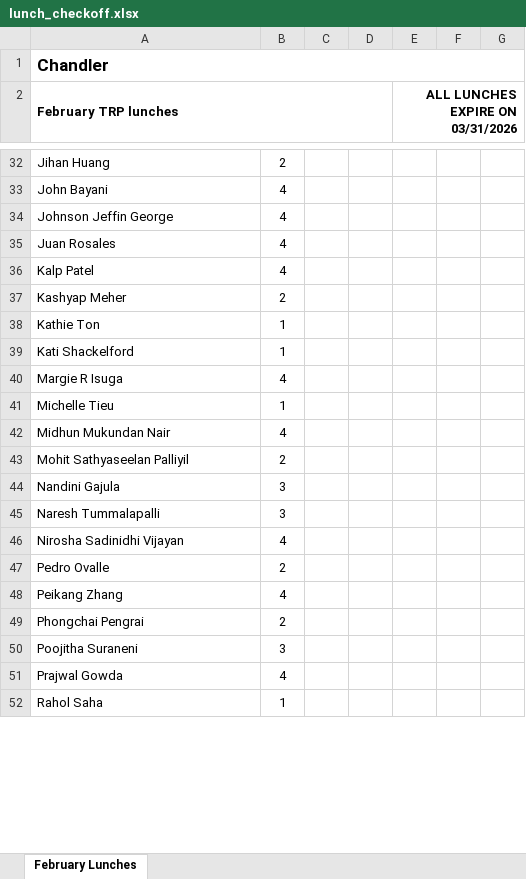
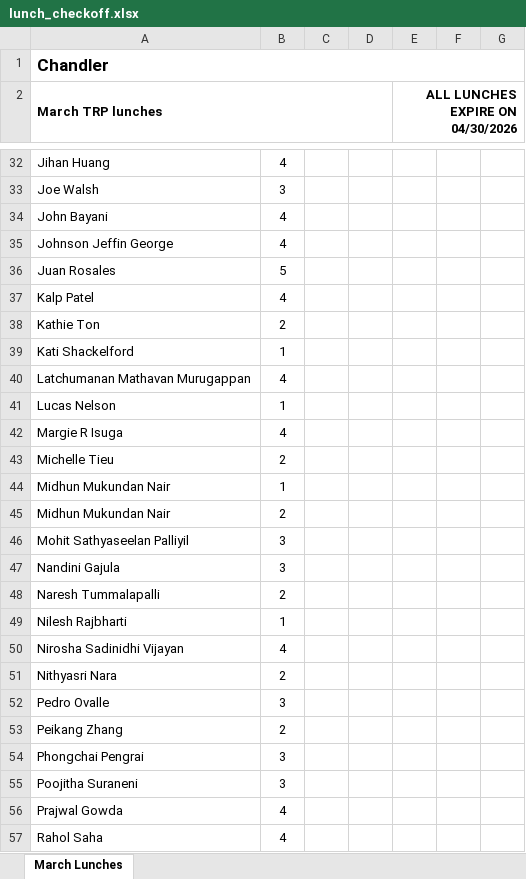
Before and after one commit to gabriellemarch/trp-benefits-automation, an Excel workbook: outputs/lunch_checkoff.xlsx, sheet March Lunches, drawn as a sheet; only a part is shown, gaps mark what is left out; values as stored, in another font and other column widths than the file's, no borders; removed rows and columns are numbered as before the commit, all else as after; the diff covers the shown part only; the diff names each change by its address in the sheet, - before the commit and + after, or states it on an @@ line.

```diff
--- a/outputs/lunch_checkoff.xlsx (sheet March Lunches)
+++ b/outputs/lunch_checkoff.xlsx (sheet March Lunches)
-sheet tab: February Lunches
+sheet tab: March Lunches
-A2: February TRP lunches
+A2: March TRP lunches
-E2: ALL LUNCHES EXPIRE ON 03/31/2026
+E2: ALL LUNCHES EXPIRE ON 04/30/2026
-B32: 2
+B32: 4
+row 33: Joe Walsh | 3
-B36: 4
+B36: 5
-row 37: Kashyap Meher | 2
-B38: 1
+B38: 2
+row 40: Latchumanan Mathavan Murugappan | 4
+row 41: Lucas Nelson | 1
-B43: 1
+B43: 2
-B44: 4
+B44: 1
+row 45: Midhun Mukundan Nair | 2
-B46: 2
+B46: 3
-B48: 3
+B48: 2
+row 49: Nilesh Rajbharti | 1
+row 51: Nithyasri Nara | 2
-B52: 2
+B52: 3
-B53: 4
+B53: 2
-B54: 2
+B54: 3
-B57: 1
+B57: 4
```
Also changed, not shown: 5 added rows, 3 removed rows and 26 edited cells elsewhere in this sheet, 6 other files.
